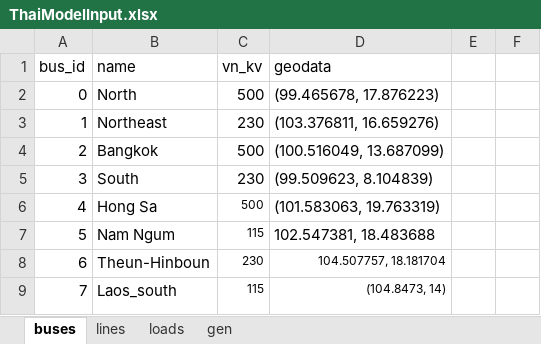
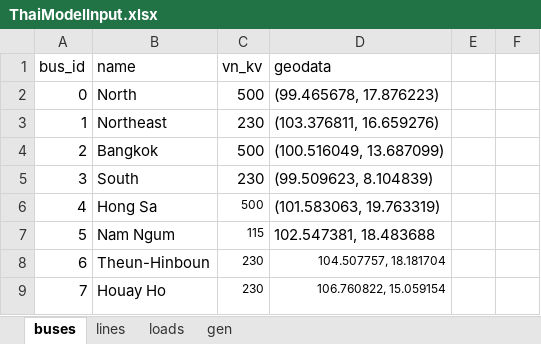
Before and after one commit to williamrodz/Thai-PandaPower, an Excel workbook: ThaiModelInput.xlsx, sheet buses, drawn as a sheet; values as stored, in another font and other column widths than the file's, no borders; the diff names each change by its address in the sheet, - before the commit and + after, or states it on an @@ line.

```diff
--- a/ThaiModelInput.xlsx (sheet buses)
+++ b/ThaiModelInput.xlsx (sheet buses)
-B9 (name): Laos_south
+B9 (name): Houay Ho
-C9 (vn_kv): 115
+C9 (vn_kv): 230
-D9 (geodata): (104.8473, 14)
+D9 (geodata): 106.760822, 15.059154
```
Also changed, not shown: sheet lines, sheet loads.
